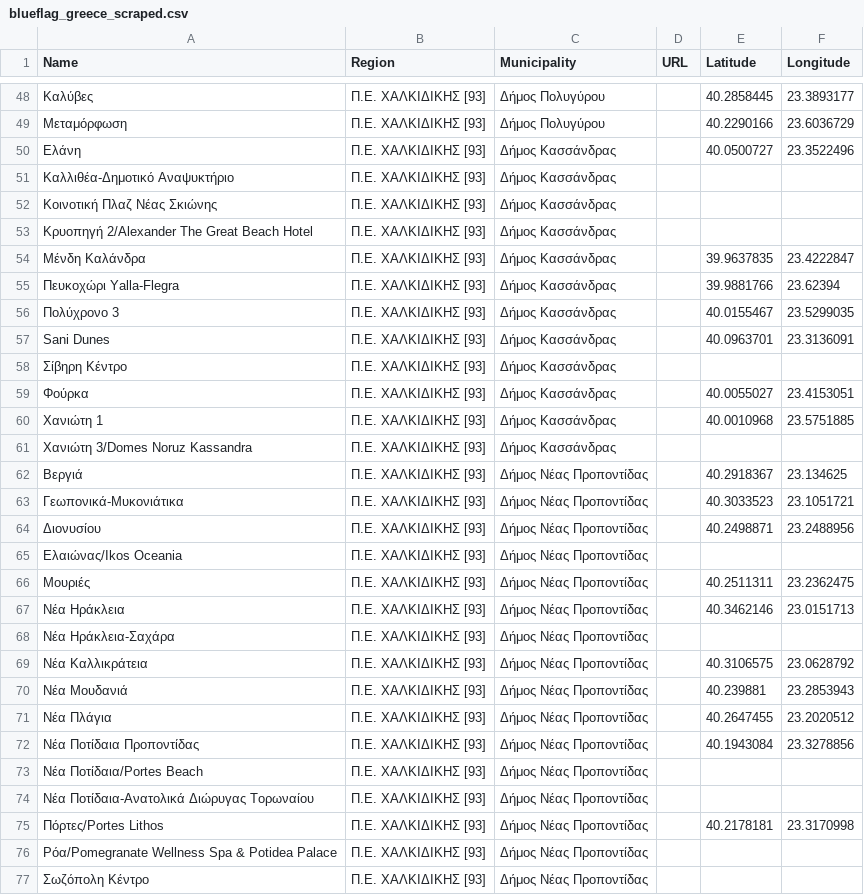
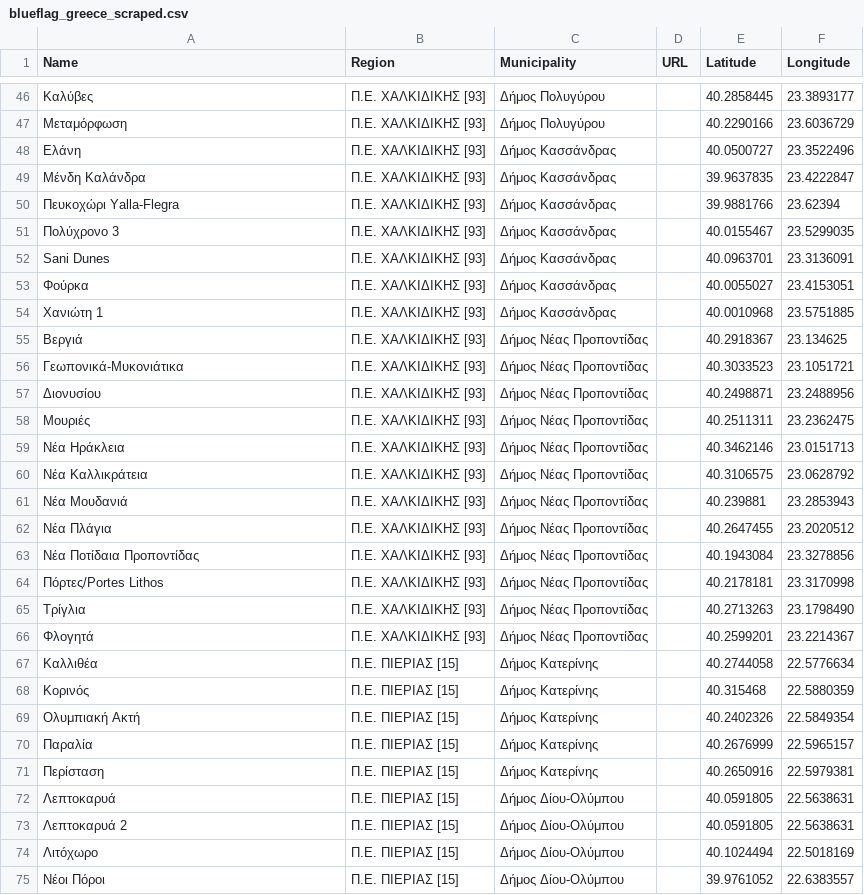
Before and after one commit to Grigoris-kal/Blue-Flag-Beaches-Greece-Complete-App., a CSV file: blueflag_greece_scraped.csv, drawn as a sheet; only a part is shown, gaps mark what is left out; the shorter side is filled out with more unchanged rows; the diff covers the shown part only.

Commit message:
Update blueflag_greece_scraped.csv

```diff
--- a/blueflag_greece_scraped.csv
+++ b/blueflag_greece_scraped.csv
@@ -50,5 +48,2 @@ Name,Region,Municipality,URL,Latitude,Longitude
 Ελάνη,Π.Ε. ΧΑΛΚΙΔΙΚΗΣ [93],Δήμος Κασσάνδρας,,40.0500727,23.3522496
-Καλλιθέα-Δημοτικό Αναψυκτήριο,Π.Ε. ΧΑΛΚΙΔΙΚΗΣ [93],Δήμος Κασσάνδρας,,,
-Κοινοτική Πλαζ Νέας Σκιώνης,Π.Ε. ΧΑΛΚΙΔΙΚΗΣ [93],Δήμος Κασσάνδρας,,,
-Κρυοπηγή 2/Alexander Τhe Great Beach Hotel,Π.Ε. ΧΑΛΚΙΔΙΚΗΣ [93],Δήμος Κασσάνδρας,,,
 Μένδη Καλάνδρα,Π.Ε. ΧΑΛΚΙΔΙΚΗΣ [93],Δήμος Κασσάνδρας,,39.9637835,23.4222847
@@ -57,6 +52,4 @@ Name,Region,Municipality,URL,Latitude,Longitude
 Sani Dunes,Π.Ε. ΧΑΛΚΙΔΙΚΗΣ [93],Δήμος Κασσάνδρας,,40.0963701,23.3136091
-Σίβηρη Κέντρο,Π.Ε. ΧΑΛΚΙΔΙΚΗΣ [93],Δήμος Κασσάνδρας,,,
 Φούρκα,Π.Ε. ΧΑΛΚΙΔΙΚΗΣ [93],Δήμος Κασσάνδρας,,40.0055027,23.4153051
 Χανιώτη 1,Π.Ε. ΧΑΛΚΙΔΙΚΗΣ [93],Δήμος Κασσάνδρας,,40.0010968,23.5751885
-Χανιώτη 3/Domes Noruz Kassandra,Π.Ε. ΧΑΛΚΙΔΙΚΗΣ [93],Δήμος Κασσάνδρας,,,
 Βεργιά,Π.Ε. ΧΑΛΚΙΔΙΚΗΣ [93],Δήμος Νέας Προποντίδας,,40.2918367,23.134625
@@ -64,6 +57,4 @@ Sani Dunes,Π.Ε. ΧΑΛΚΙΔΙΚΗΣ [93],Δήμος Κασσάνδρας,,40.
 Διονυσίου,Π.Ε. ΧΑΛΚΙΔΙΚΗΣ [93],Δήμος Νέας Προποντίδας,,40.2498871,23.2488956
-Ελαιώνας/Ikos Oceania,Π.Ε. ΧΑΛΚΙΔΙΚΗΣ [93],Δήμος Νέας Προποντίδας,,,
 Μουριές,Π.Ε. ΧΑΛΚΙΔΙΚΗΣ [93],Δήμος Νέας Προποντίδας,,40.2511311,23.2362475
 Νέα Ηράκλεια,Π.Ε. ΧΑΛΚΙΔΙΚΗΣ [93],Δήμος Νέας Προποντίδας,,40.3462146,23.0151713
-Νέα Ηράκλεια-Σαχάρα,Π.Ε. ΧΑΛΚΙΔΙΚΗΣ [93],Δήμος Νέας Προποντίδας,,,
 Νέα Καλλικράτεια,Π.Ε. ΧΑΛΚΙΔΙΚΗΣ [93],Δήμος Νέας Προποντίδας,,40.3106575,23.0628792
@@ -72,6 +63,2 @@ Sani Dunes,Π.Ε. ΧΑΛΚΙΔΙΚΗΣ [93],Δήμος Κασσάνδρας,,40.
 Νέα Ποτίδαια Προποντίδας,Π.Ε. ΧΑΛΚΙΔΙΚΗΣ [93],Δήμος Νέας Προποντίδας,,40.1943084,23.3278856
-Νέα Ποτίδαια/Portes Beach,Π.Ε. ΧΑΛΚΙΔΙΚΗΣ [93],Δήμος Νέας Προποντίδας,,,
-Νέα Ποτίδαια-Ανατολικά Διώρυγας Τορωναίου,Π.Ε. ΧΑΛΚΙΔΙΚΗΣ [93],Δήμος Νέας Προποντίδας,,,
 Πόρτες/Portes Lithos,Π.Ε. ΧΑΛΚΙΔΙΚΗΣ [93],Δήμος Νέας Προποντίδας,,40.2178181,23.3170998
-Ρόα/Pomegranate Wellness Spa & Potidea Palace,Π.Ε. ΧΑΛΚΙΔΙΚΗΣ [93],Δήμος Νέας Προποντίδας,,,
-Σωζόπολη Κέντρο,Π.Ε. ΧΑΛΚΙΔΙΚΗΣ [93],Δήμος Νέας Προποντίδας,,,
```
Also changed, not shown: 14 removed rows elsewhere in this file.
